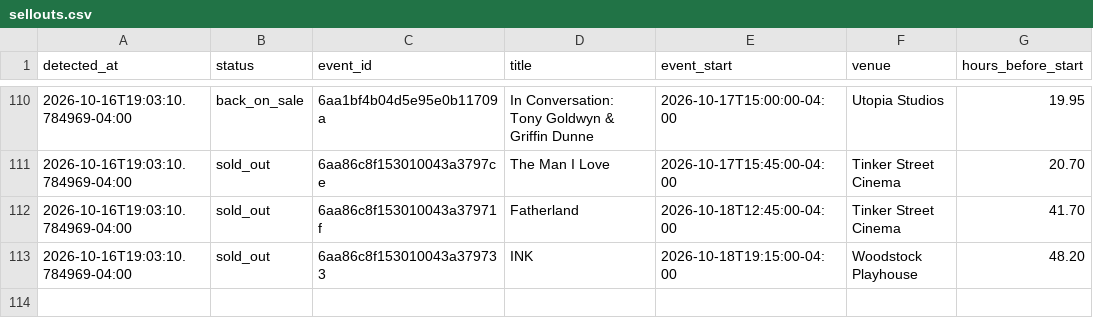
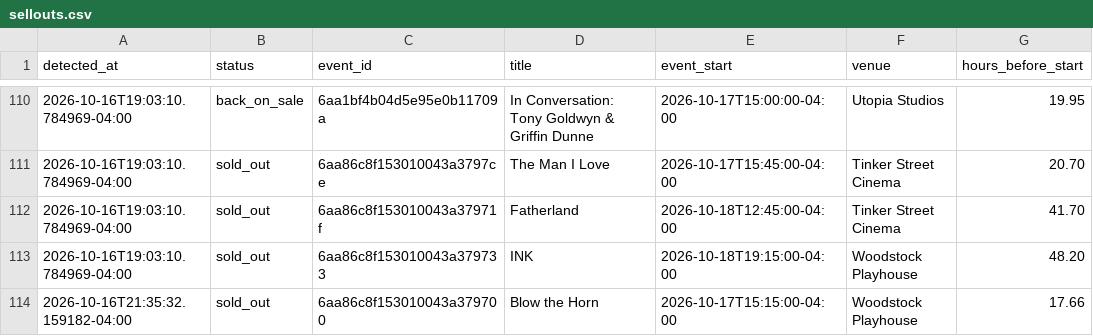
Before and after one commit to themorgantown/woodstock-filmfestival-calendar-generator, a CSV file: sellouts.csv, drawn as a sheet; only a part is shown, gaps mark what is left out; the diff names each change by its address in the sheet, - before the commit and + after, or states it on an @@ line.

```diff
--- a/sellouts.csv
+++ b/sellouts.csv
+row 114: 2026-10-16T21:35:32.159182-04:00 | sold_out | 6aa86c8f153010043a379700 | Blow the Horn | 2026-10-17T15:15:00-04:00 | Woodstock Playhouse | 17.66
```
Also changed, not shown: 2 other files.
